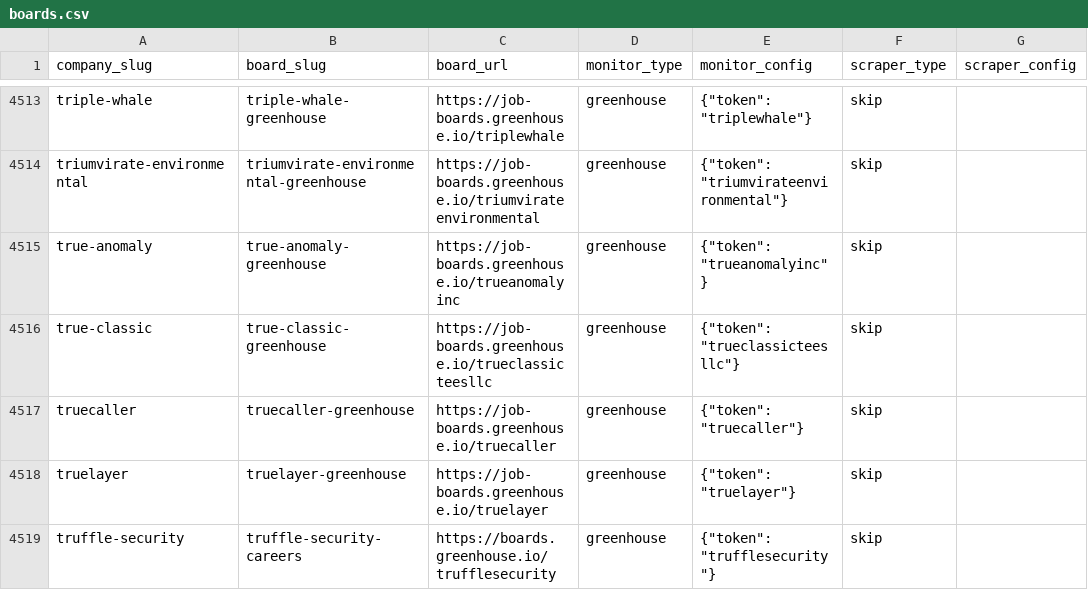
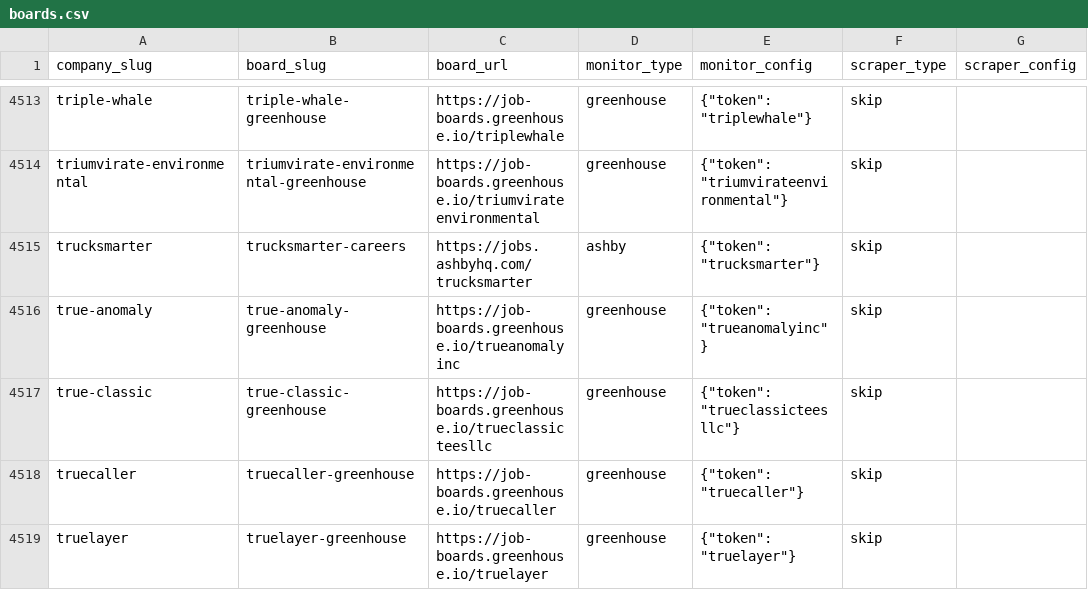
Before and after one commit to cclts/jobseek, a CSV file: apps/crawler/data/boards.csv, drawn as a sheet; only a part is shown, gaps mark what is left out; the shorter side is filled out with more unchanged rows.

```diff
--- a/apps/crawler/data/boards.csv
+++ b/apps/crawler/data/boards.csv
@@ -4514,2 +4514,3 @@ triple-whale,triple-whale-greenhouse,https://job-boards.greenhouse.io/triplewhal
 triumvirate-environmental,triumvirate-environmental-greenhouse,https://job-boards.greenhouse.io/triumvirateenvironmental,greenhouse,"{""token"": ""triumvirateenvironmental""}",skip,
+trucksmarter,trucksmarter-careers,https://jobs.ashbyhq.com/trucksmarter,ashby,"{""token"": ""trucksmarter""}",skip,
 true-anomaly,true-anomaly-greenhouse,https://job-boards.greenhouse.io/trueanomalyinc,greenhouse,"{""token"": ""trueanomalyinc""}",skip,
```
Also changed, not shown: 4 other files.
